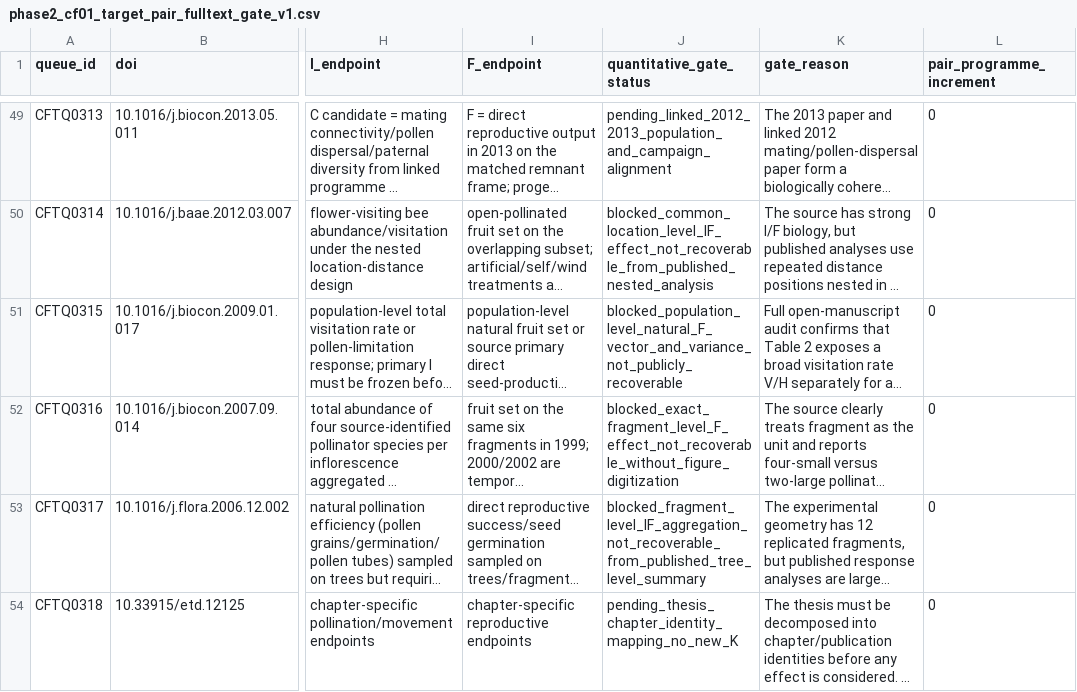
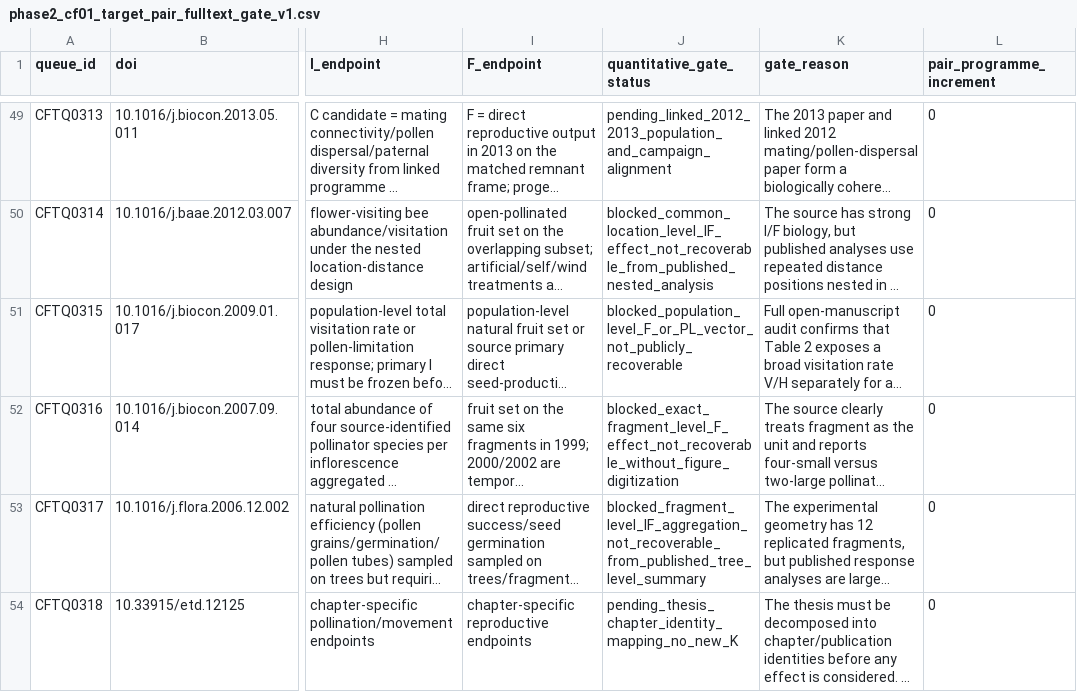
Before and after one commit to zuizui0223/egwee, a CSV file: evidence/meta_extraction/phase2_cf01_target_pair_fulltext_gate_v1.csv, drawn as a sheet; only a part is shown, gaps mark what is left out; long unchanged cells end in …; the diff names each change by its address in the sheet, - before the commit and + after, or states it on an @@ line.

Commit message:
Align Myrtus recovery stop identifier

```diff
--- a/evidence/meta_extraction/phase2_cf01_target_pair_fulltext_gate_v1.csv
+++ b/evidence/meta_extraction/phase2_cf01_target_pair_fulltext_gate_v1.csv
-J51 (quantitative_gate_status): blocked_population_level_natural_F_vector_and_variance_not_publicly_recoverable
+J51 (quantitative_gate_status): blocked_population_level_F_or_PL_vector_not_publicly_recoverable
```
